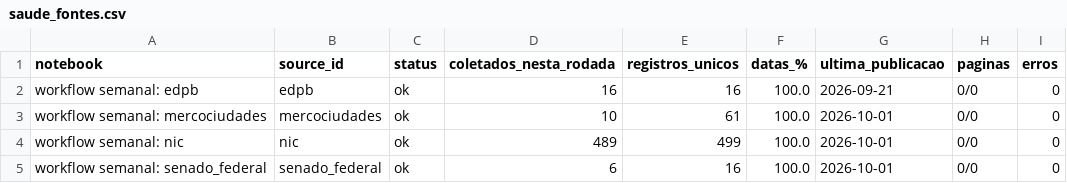
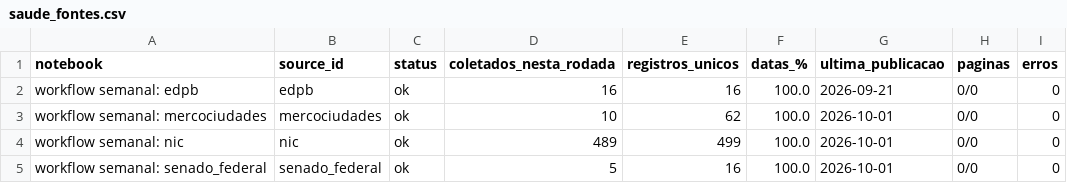
Before and after one commit to anamacao/FAPESP-PIBIC-scrapping, a CSV file: data/analysis/saude_fontes.csv, drawn as a sheet.

```diff
--- a/data/analysis/saude_fontes.csv
+++ b/data/analysis/saude_fontes.csv
@@ -2,4 +2,4 @@ notebook,source_id,status,coletados_nesta_rodada,registros_unicos,datas_%,ultima
 workflow semanal: edpb,edpb,ok,16,16,100.0,2026-09-21,0/0,0
-workflow semanal: mercociudades,mercociudades,ok,10,61,100.0,2026-10-01,0/0,0
+workflow semanal: mercociudades,mercociudades,ok,10,62,100.0,2026-10-01,0/0,0
 workflow semanal: nic,nic,ok,489,499,100.0,2026-10-01,0/0,0
-workflow semanal: senado_federal,senado_federal,ok,6,16,100.0,2026-10-01,0/0,0
+workflow semanal: senado_federal,senado_federal,ok,5,16,100.0,2026-10-01,0/0,0
```
Also changed, not shown: data/analysis/comparacao_regional.csv, data/analysis/evidencias_tematicas.csv, 28 other files.
